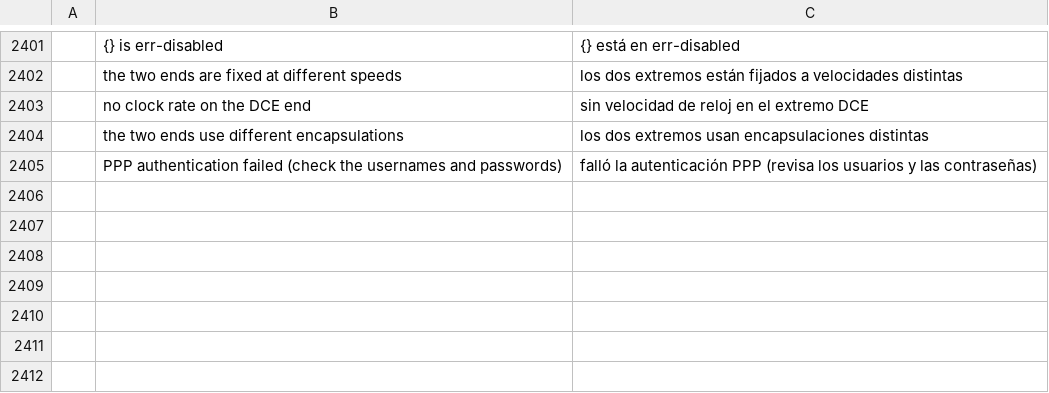
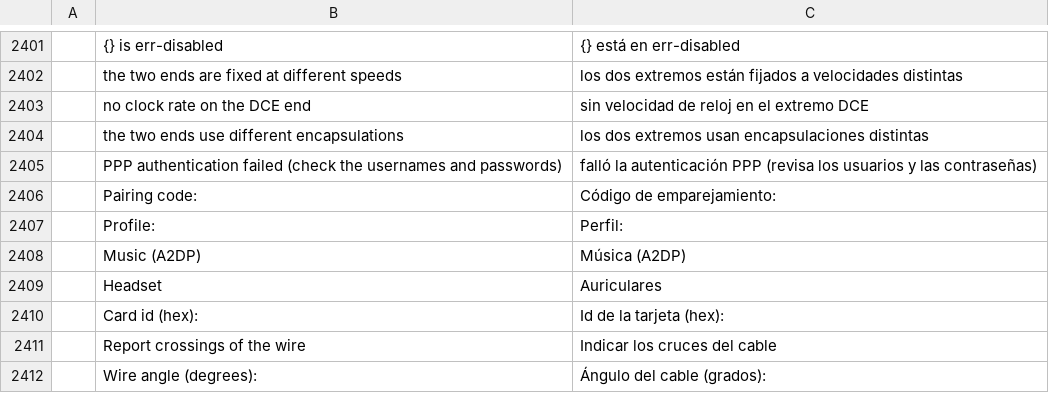
Before and after one commit to ayozetr/netlabcraft, a TSV file: locales/es/netlabcraft.tsv, drawn as a sheet; only a part is shown, gaps mark what is left out; the diff names each change by its address in the sheet, - before the commit and + after, or states it on an @@ line.

Commit message:
Add Bluetooth pairing codes, RFID ids, trip wires and a beacon log
A Bluetooth speaker pairs with a music player only when their pairing
codes match and the speaker takes music; an RFID card can have a typed id;
a trip sensor can report a crossing of its wire instead of anything near;
a beacon keeps a log of the things that came into its range and left it; a
smart LED's brightness sets how much light it gives the room; and speakers
and players play the pitch they are given, which a sound detector tuned to
a pitch hears. All additive in the lab file.

```diff
--- a/locales/es/netlabcraft.tsv
+++ b/locales/es/netlabcraft.tsv
+row 2406:  | Pairing code: | Código de emparejamiento:
+row 2407:  | Profile: | Perfil:
+row 2408:  | Music (A2DP) | Música (A2DP)
+row 2409:  | Headset | Auriculares
+row 2410:  | Card id (hex): | Id de la tarjeta (hex):
+row 2411:  | Report crossings of the wire | Indicar los cruces del cable
+row 2412:  | Wire angle (degrees): | Ángulo del cable (grados):
```
Also changed, not shown: locales/de/netlabcraft.tsv, locales/fr/netlabcraft.tsv, 21 other files.
